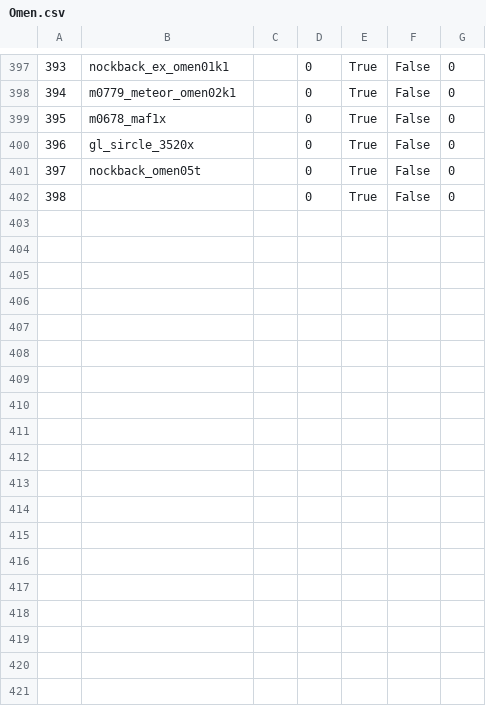
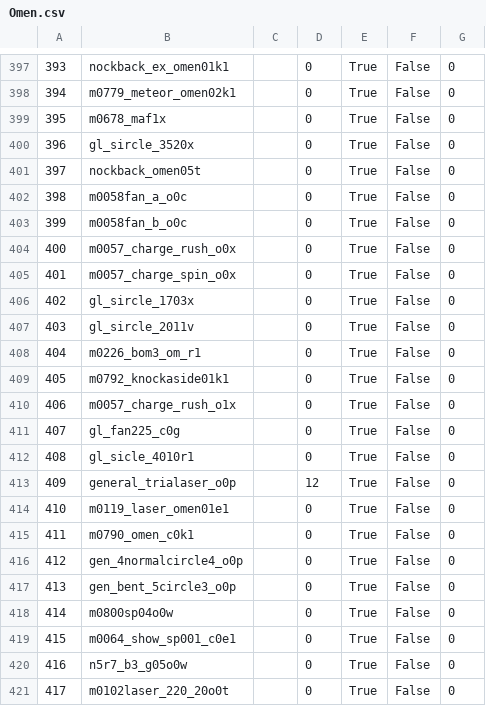
Before and after one commit to ff14wed/aetherometer, a CSV file: resources/datasheets/Omen.csv, drawn as a sheet; only a part is shown, gaps mark what is left out; the diff covers the shown part only; the diff names each change by its address in the sheet, - before the commit and + after, or states it on an @@ line.

```diff
--- a/resources/datasheets/Omen.csv
+++ b/resources/datasheets/Omen.csv
-B402: (empty)
+B402: m0058fan_a_o0c
+row 403: 399 | m0058fan_b_o0c |  | 0 | True | False | 0
+row 404: 400 | m0057_charge_rush_o0x |  | 0 | True | False | 0
+row 405: 401 | m0057_charge_spin_o0x |  | 0 | True | False | 0
+row 406: 402 | gl_sircle_1703x |  | 0 | True | False | 0
+row 407: 403 | gl_sircle_2011v |  | 0 | True | False | 0
+row 408: 404 | m0226_bom3_om_r1 |  | 0 | True | False | 0
+row 409: 405 | m0792_knockaside01k1 |  | 0 | True | False | 0
+row 410: 406 | m0057_charge_rush_o1x |  | 0 | True | False | 0
+row 411: 407 | gl_fan225_c0g |  | 0 | True | False | 0
+row 412: 408 | gl_sicle_4010r1 |  | 0 | True | False | 0
+row 413: 409 | general_trialaser_o0p |  | 12 | True | False | 0
+row 414: 410 | m0119_laser_omen01e1 |  | 0 | True | False | 0
+row 415: 411 | m0790_omen_c0k1 |  | 0 | True | False | 0
+row 416: 412 | gen_4normalcircle4_o0p |  | 0 | True | False | 0
+row 417: 413 | gen_bent_5circle3_o0p |  | 0 | True | False | 0
+row 418: 414 | m0800sp04o0w |  | 0 | True | False | 0
+row 419: 415 | m0064_show_sp001_c0e1 |  | 0 | True | False | 0
+row 420: 416 | n5r7_b3_g05o0w |  | 0 | True | False | 0
+row 421: 417 | m0102laser_220_20o0t |  | 0 | True | False | 0
```
Also changed, not shown: 13 added rows elsewhere in this file, resources/datasheets/CraftAction.csv, resources/datasheets/Map.csv, 13 other files.
